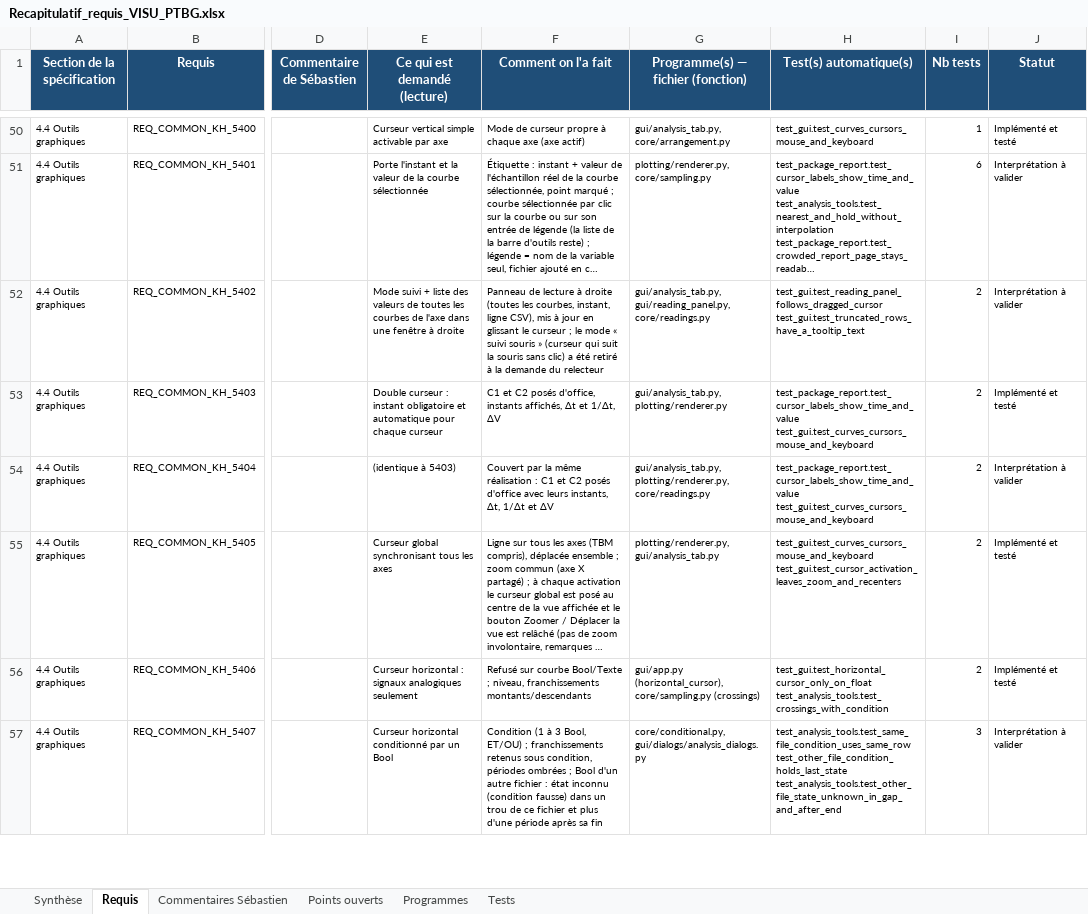
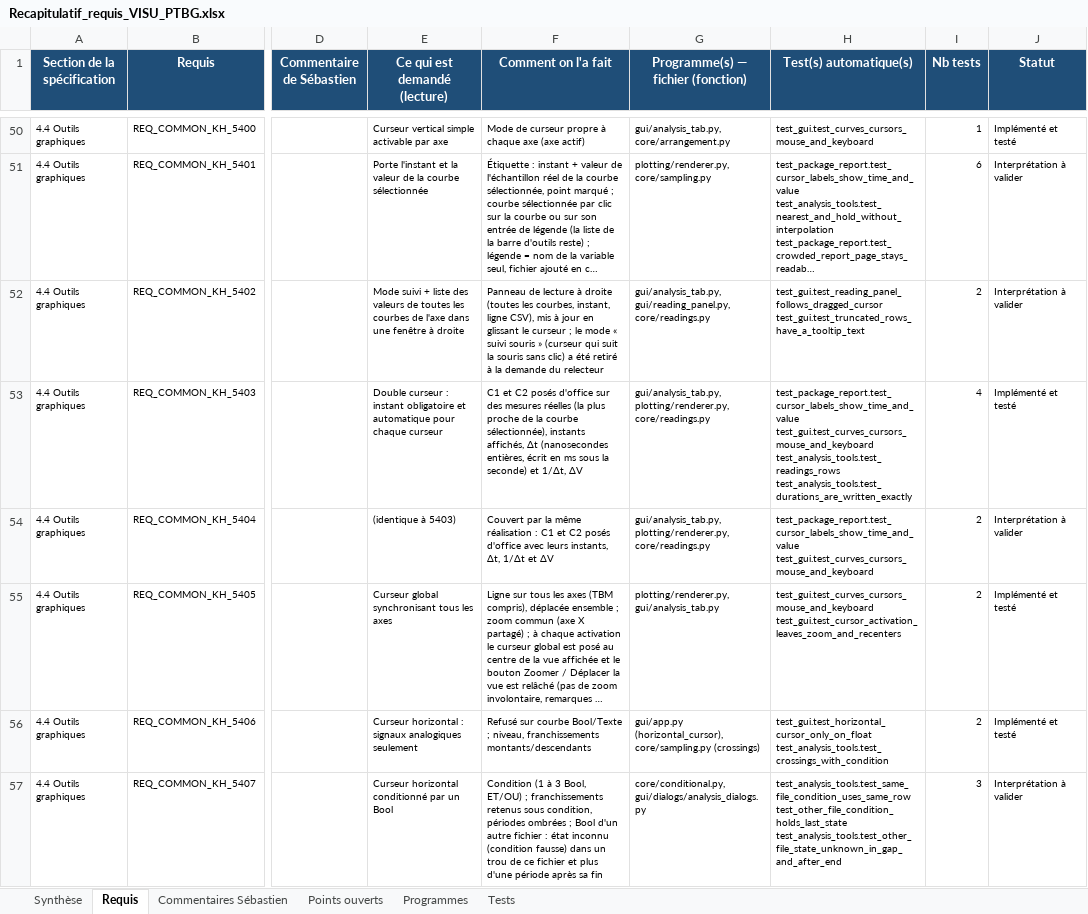
Before and after one commit to mezzine967-lang/arabelle, an Excel workbook: docs/recapitulatif/Recapitulatif_requis_VISU_PTBG.xlsx, sheet Requis, drawn as a sheet; only a part is shown, gaps mark what is left out; long unchanged cells end in …; values as stored, in another font and other column widths than the file's, no borders; charts and pictures and conditional formats not drawn; ↵ is a line break in a cell; the diff names each change by its address in the sheet, - before the commit and + after, or states it on an @@ line.

```diff
--- a/docs/recapitulatif/Recapitulatif_requis_VISU_PTBG.xlsx (sheet Requis)
+++ b/docs/recapitulatif/Recapitulatif_requis_VISU_PTBG.xlsx (sheet Requis)
-F53 (Comment on l'a fait): …C2 posés d'office, instants affichés, Δt et 1/Δt,…
+F53 (Comment on l'a fait): …C2 posés d'office sur des mesures réelles (la plus proche de la courbe sélectionnée), instants affichés, Δt (nanosecondes entières, écrit en ms sous la seconde) et 1/Δt,…
-G53: gui/analysis_tab.py, plotting/renderer.py
+G53: gui/analysis_tab.py, plotting/renderer.py, core/readings.py
-H53 (Test(s) automatique(s)): test_package_report.test_cursor_labels_show_time_and_value ↵ test_gui.test_curves_cursors_mouse_and_keyboard
+H53 (Test(s) automatique(s)): test_package_report.test_cursor_labels_show_time_and_value ↵ test_gui.test_curves_cursors_mouse_and_keyboard ↵ test_analysis_tools.test_readings_rows ↵ test_analysis_tools.test_durations_are_written_exactly
-I53 (Nb tests): 2
+I53 (Nb tests): 4
```
Also changed, not shown: sheet Programmes, sheet Tests, sheet Synthèse, docs/recapitulatif/Suivi_remarques_VISU_PTBG.xlsx, 12 other files.
